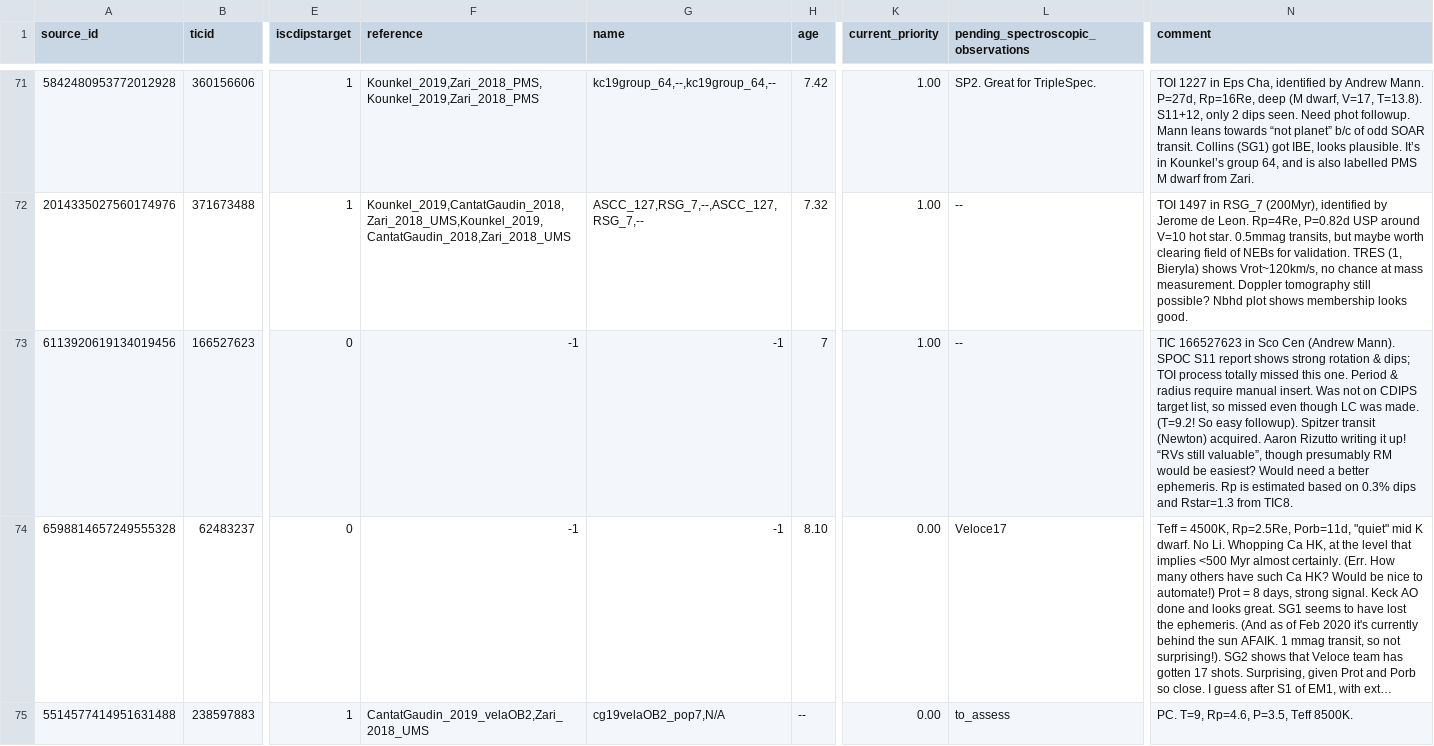
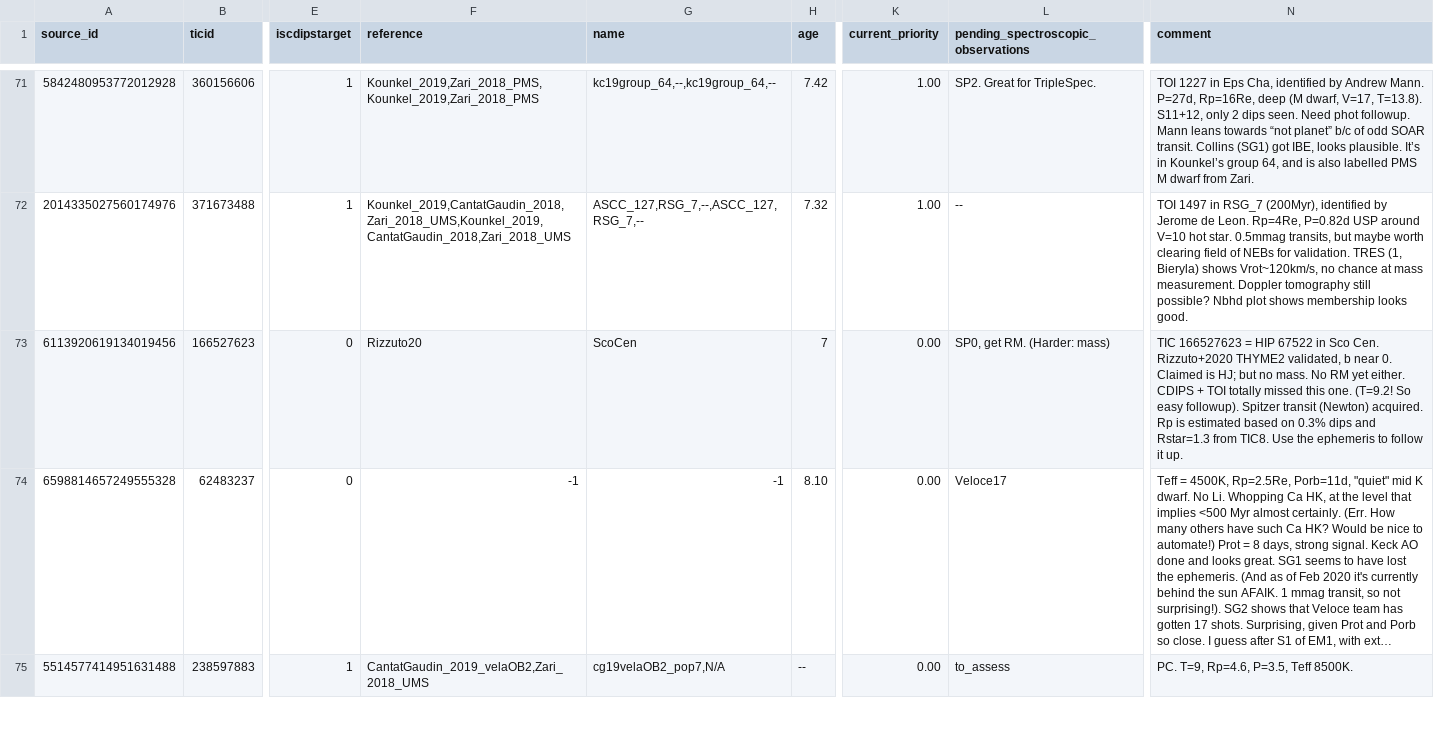
Before and after one commit to lgbouma/cdips_followup, a CSV file: data/candidate_database/candidates.csv, drawn as a sheet; only a part is shown, gaps mark what is left out; long unchanged cells end in …; the diff names each change by its address in the sheet, - before the commit and + after, or states it on an @@ line.

```diff
--- a/data/candidate_database/candidates.csv
+++ b/data/candidate_database/candidates.csv
-F73 (reference): -1
+F73 (reference): Rizzuto20
-G73 (name): -1
+G73 (name): ScoCen
-K73 (current_priority): 1.00
+K73 (current_priority): 0.00
-L73: --
+L73: SP0, get RM. (Harder: mass)
-N73 (comment): TIC 166527623 in Sco Cen (Andrew Mann). SPOC S11 report shows strong rotation & dips; TOI process totally missed this one. Period & radius require manual insert. Was not on CDIPS target list, so missed even though LC was made. (T=9.2! So easy followup). Spitzer transit (Newton) acquired. Aaron Rizutto writing it up! “RVs still valuable”, though presumably RM would be easiest? Would need a better ephemeris. Rp is estimated based on 0.3% dips and Rstar=1.3 from TIC8.
+N73 (comment): TIC 166527623 = HIP 67522 in Sco Cen. Rizzuto+2020 THYME2 validated, b near 0. Claimed is HJ; but no mass. No RM yet either. CDIPS + TOI totally missed this one. (T=9.2! So easy followup). Spitzer transit (Newton) acquired. Rp is estimated based on 0.3% dips and Rstar=1.3 from TIC8. Use the ephemeris to follow it up.
```
Also changed, not shown: 1 other file.
